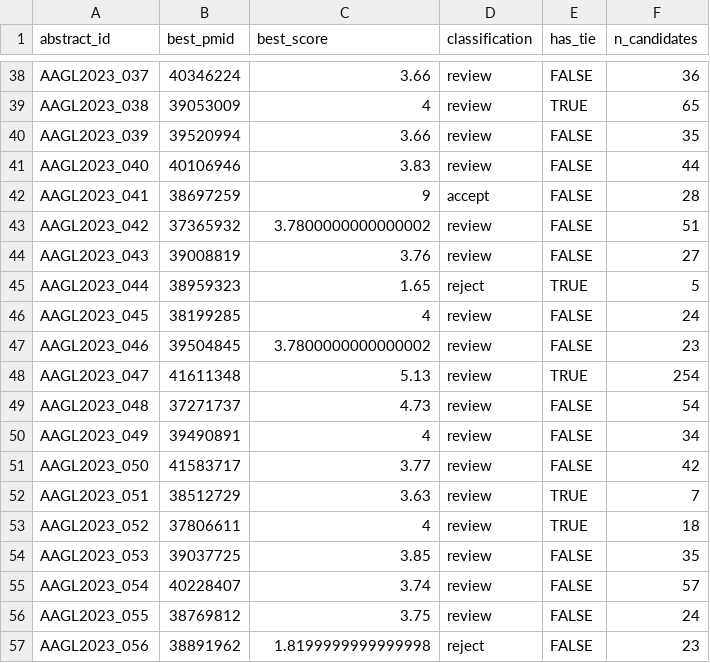
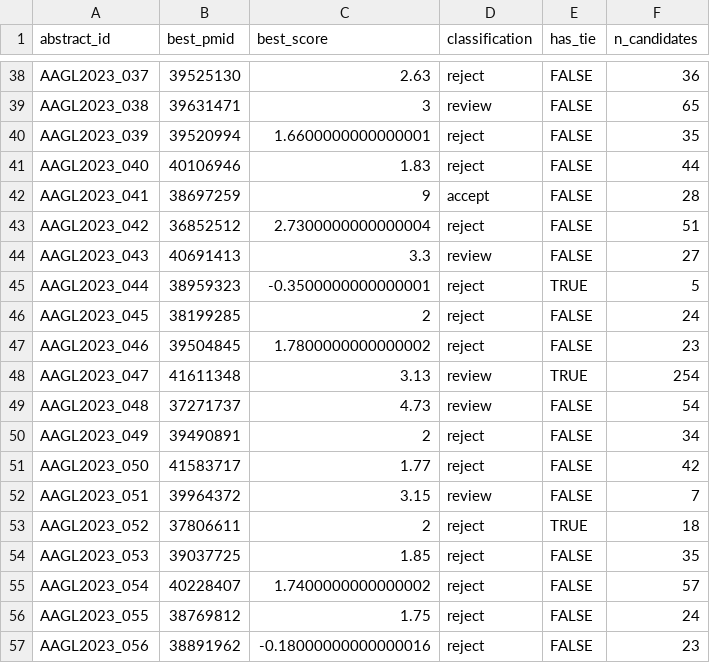
Before and after one commit to mufflyt/abstract_lifetime, a CSV file: data/processed/match_scores.csv, drawn as a sheet; only a part is shown, gaps mark what is left out; the diff covers the shown part only; the diff names each change by its address in the sheet, - before the commit and + after, or states it on an @@ line.

```diff
--- a/data/processed/match_scores.csv
+++ b/data/processed/match_scores.csv
-B38 (best_pmid): 40346224
+B38 (best_pmid): 39525130
-C38 (best_score): 3.66
+C38 (best_score): 2.63
-D38 (classification): review
+D38 (classification): reject
-B39 (best_pmid): 39053009
+B39 (best_pmid): 39631471
-C39 (best_score): 4
+C39 (best_score): 3
-E39 (has_tie): TRUE
+E39 (has_tie): FALSE
-C40 (best_score): 3.66
+C40 (best_score): 1.6600000000000001
-D40:D41 (classification): review
+D40:D41 (classification): reject
-C41 (best_score): 3.83
+C41 (best_score): 1.83
-B43 (best_pmid): 37365932
+B43 (best_pmid): 36852512
-C43 (best_score): 3.7800000000000002
+C43 (best_score): 2.7300000000000004
-D43 (classification): review
+D43 (classification): reject
-B44 (best_pmid): 39008819
+B44 (best_pmid): 40691413
-C44 (best_score): 3.76
+C44 (best_score): 3.3
-C45 (best_score): 1.65
+C45 (best_score): -0.3500000000000001
-C46 (best_score): 4
+C46 (best_score): 2
-D46:D47 (classification): review
+D46:D47 (classification): reject
-C47 (best_score): 3.7800000000000002
+C47 (best_score): 1.7800000000000002
-C48 (best_score): 5.13
+C48 (best_score): 3.13
-C50 (best_score): 4
+C50 (best_score): 2
-D50:D51 (classification): review
+D50:D51 (classification): reject
-C51 (best_score): 3.77
+C51 (best_score): 1.77
-B52 (best_pmid): 38512729
+B52 (best_pmid): 39964372
-C52 (best_score): 3.63
+C52 (best_score): 3.15
-E52 (has_tie): TRUE
+E52 (has_tie): FALSE
-C53 (best_score): 4
+C53 (best_score): 2
-D53:D56 (classification): review
+D53:D56 (classification): reject
-C54 (best_score): 3.85
+C54 (best_score): 1.85
-C55 (best_score): 3.74
+C55 (best_score): 1.7400000000000002
-C56 (best_score): 3.75
+C56 (best_score): 1.75
-C57 (best_score): 1.8199999999999998
+C57 (best_score): -0.18000000000000016
```
Also changed, not shown: 125 edited cells elsewhere in this file, data/validation/gold_standard_results.csv, output/abstracts_with_matches.csv, 5 other files.
